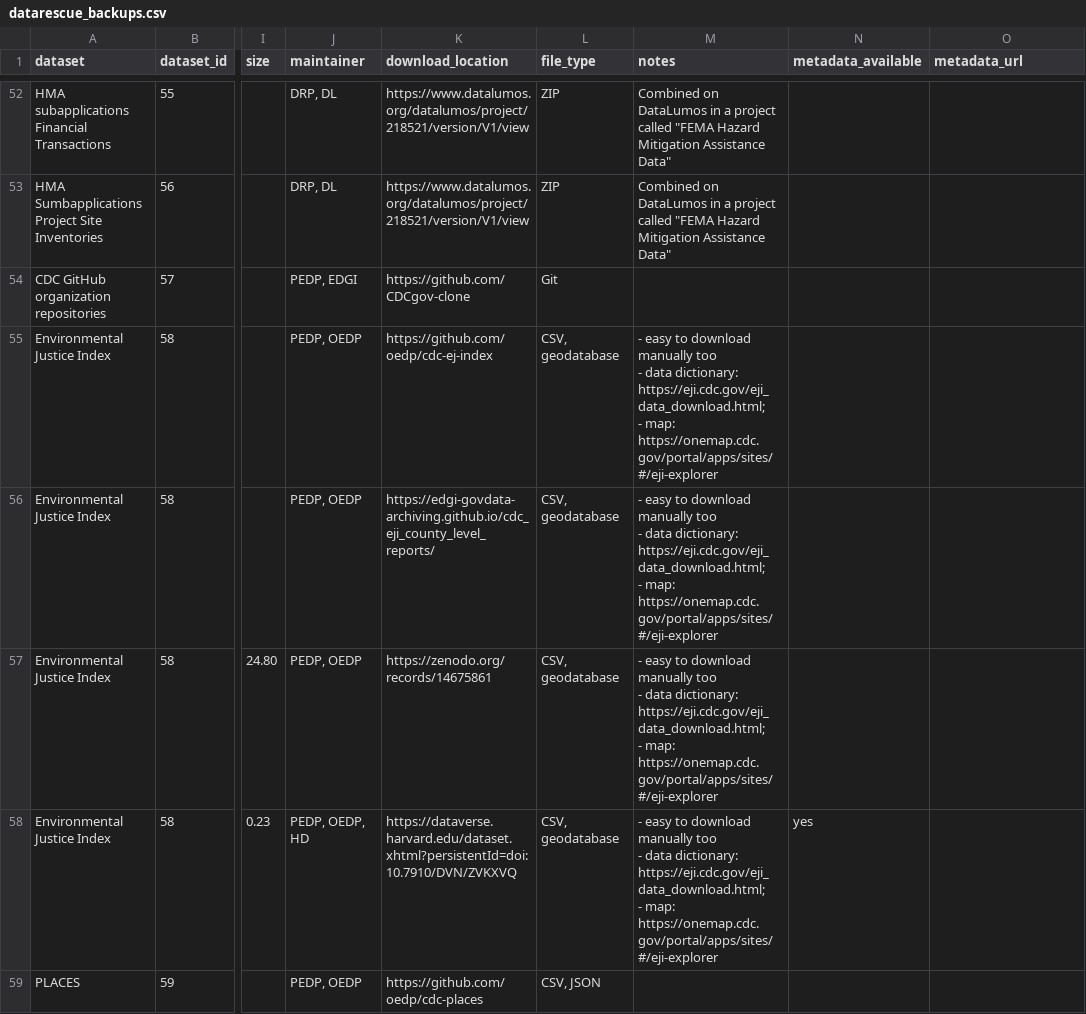
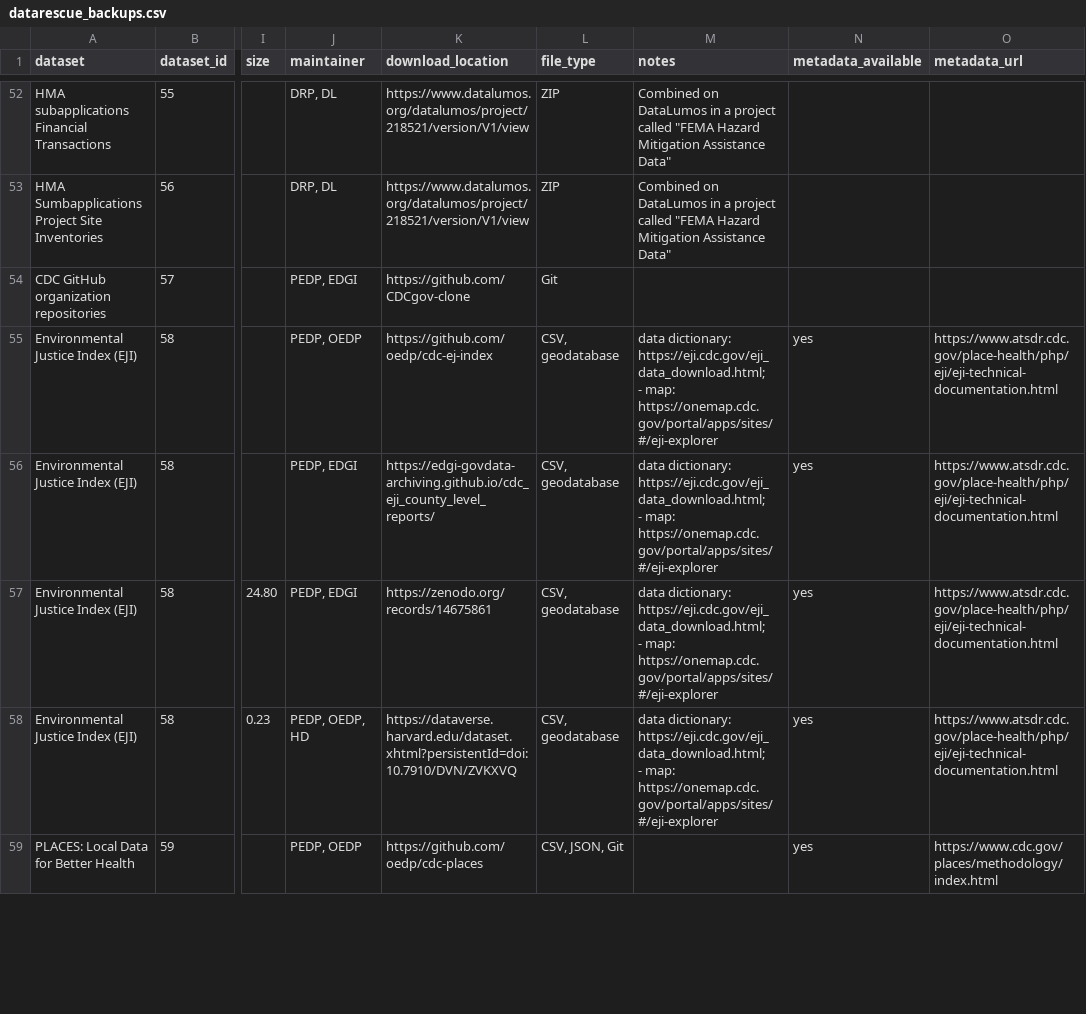
Before and after one commit to kaushik12/DataRescue_jkan, a CSV file: baserow_exports/datarescue_backups.csv, drawn as a sheet; only a part is shown, gaps mark what is left out; ↵ is a line break in a cell; the diff covers the shown part only; the diff names each change by its address in the sheet, - before the commit and + after, or states it on an @@ line.

```diff
--- a/baserow_exports/datarescue_backups.csv
+++ b/baserow_exports/datarescue_backups.csv
-A55:A58 (dataset): Environmental Justice Index
+A55:A58 (dataset): Environmental Justice Index (EJI)
-M55:M58 (notes): - easy to download manually too ↵ - data dictionary:…
+M55:M58 (notes): data dictionary:…
-N55:N57 (metadata_available): (empty)
+N55:N57 (metadata_available): yes
-O55:O58 (metadata_url): (empty)
+O55:O58 (metadata_url): https://www.atsdr.cdc.gov/place-health/php/eji/eji-technical-documentation.html
-J56:J57 (maintainer): PEDP, OEDP
+J56:J57 (maintainer): PEDP, EDGI
-A59 (dataset): PLACES
+A59 (dataset): PLACES: Local Data for Better Health
-L59 (file_type): CSV, JSON
+L59 (file_type): CSV, JSON, Git
-N59 (metadata_available): (empty)
+N59 (metadata_available): yes
-O59 (metadata_url): (empty)
+O59 (metadata_url): https://www.cdc.gov/places/methodology/index.html
```
Also changed, not shown: 5 added rows and 78 edited cells elsewhere in this file, baserow_exports/datarescue_datasets.csv.
